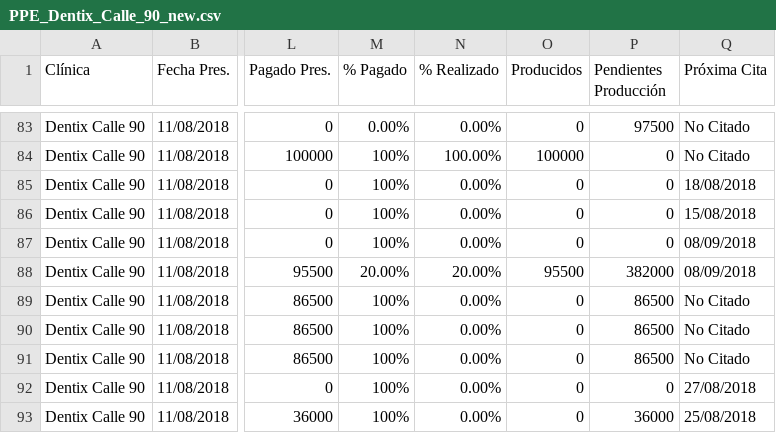
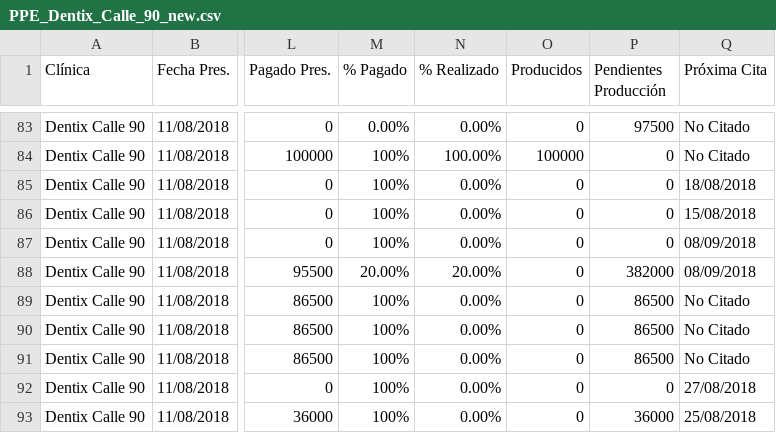
Before and after one commit to davidarango82/intro-data-sci-python, a CSV file: PPE_Dentix_Calle_90_new.csv, drawn as a sheet; only a part is shown, gaps mark what is left out; the diff names each change by its address in the sheet, - before the commit and + after, or states it on an @@ line.

```diff
--- a/PPE_Dentix_Calle_90_new.csv
+++ b/PPE_Dentix_Calle_90_new.csv
-O88 (Producidos): 95500
+O88 (Producidos): 0
```
Also changed, not shown: 3 other files.
